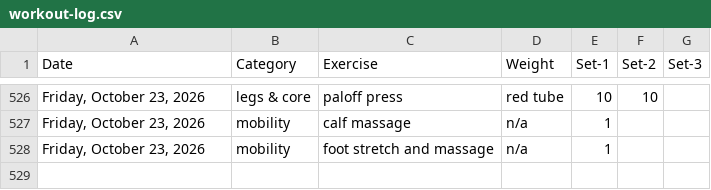
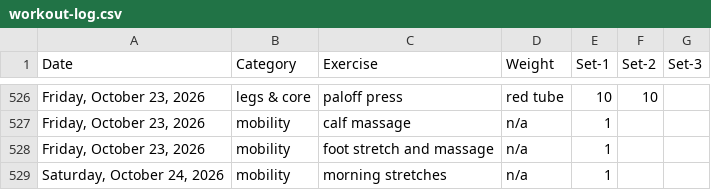
Before and after one commit to bcdatavis/fitness-tracker, a CSV file: log/workout-log.csv, drawn as a sheet; only a part is shown, gaps mark what is left out.

Commit message:
Workout Log Saturday, October 24, 2026

```diff
--- a/log/workout-log.csv
+++ b/log/workout-log.csv
@@ -528 +528,2 @@ Date,Category,Exercise,Weight,Set-1,Set-2,Set-3
 "Friday, October 23, 2026",mobility,foot stretch and massage,n/a,1,,
+"Saturday, October 24, 2026",mobility,morning stretches,n/a,1,,
```
